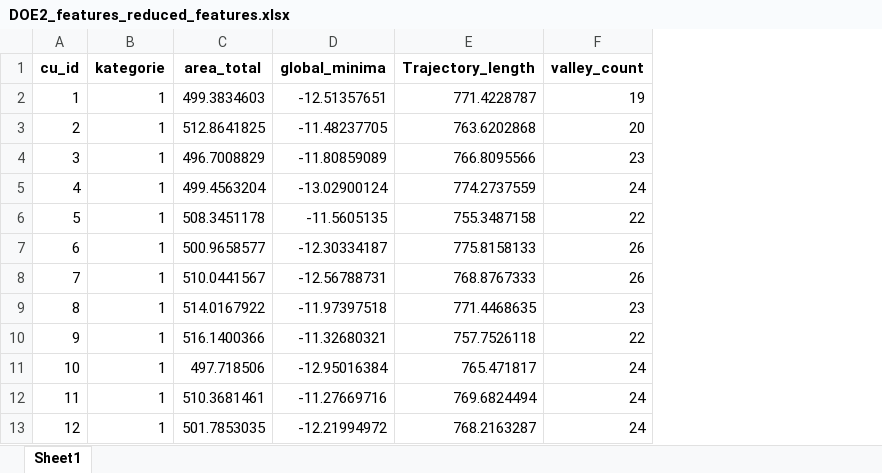
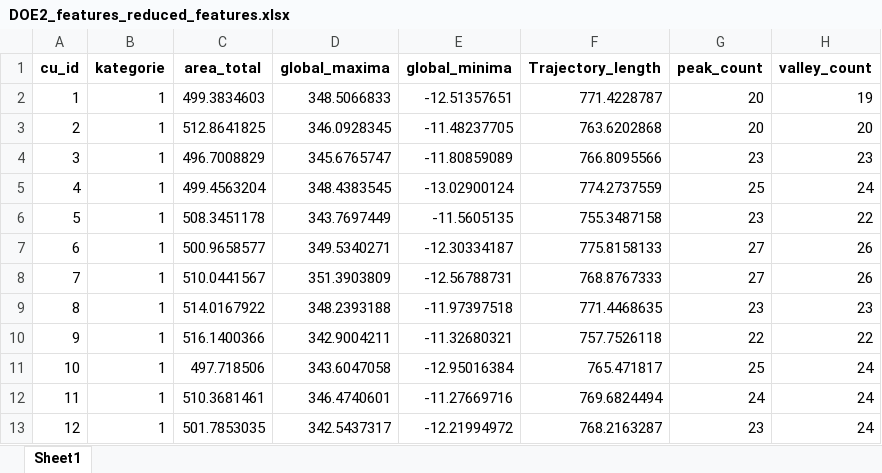
Before and after one commit to naveenkanagalingam/casestudies, an Excel workbook: Korrelation/DOE2_features_reduced_features.xlsx, sheet Sheet1, drawn as a sheet; only a part is shown; values as stored, in another font and other column widths than the file's, no borders; the diff names each change by its address in the sheet, - before the commit and + after, or states it on an @@ line.

Commit message:
Changes Korrelationsmatrix, ML Modell und main Skript

```diff
--- a/Korrelation/DOE2_features_reduced_features.xlsx (sheet Sheet1)
+++ b/Korrelation/DOE2_features_reduced_features.xlsx (sheet Sheet1)
+column D (global_maxima), rows 2-13: 348.5066833 | 346.0928345 | 345.6765747 | 348.4383545 | 343.7697449 | 349.5340271 | 351.3903809 | 348.2393188 | 342.9004211 | 343.6047058 | 346.4740601 | 342.5437317
+column G (peak_count), rows 2-13: 20 | 20 | 23 | 25 | 23 | 27 | 27 | 23 | 22 | 25 | 24 | 23
```
Also changed, not shown: Korrelation/DOE1_features_reduced_features.xlsx, Korrelation/DOE3_features_reduced_features.xlsx, 4 other files.
